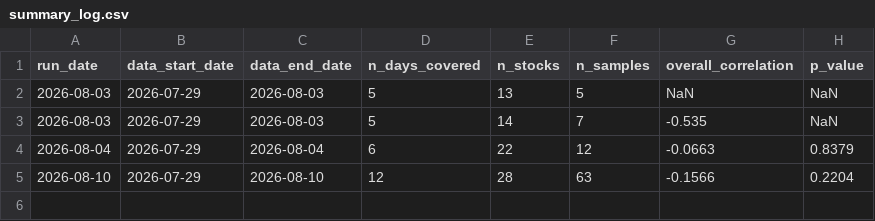
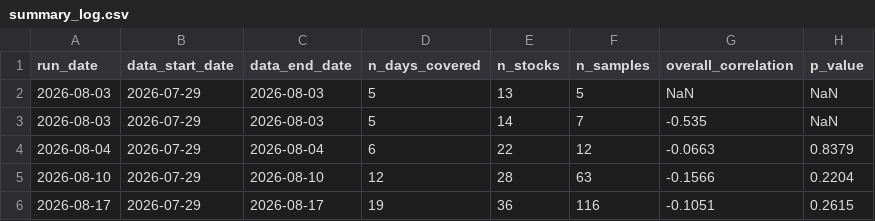
Before and after one commit to patricklinzzz/Stock_news_analyzer, a CSV file: backtest_results/summary_log.csv, drawn as a sheet.

```diff
--- a/backtest_results/summary_log.csv
+++ b/backtest_results/summary_log.csv
@@ -5 +5,2 @@ run_date,data_start_date,data_end_date,n_days_covered,n_stocks,n_samples,overall
 2026-08-10,2026-07-29,2026-08-10,12,28,63,-0.1566,0.2204
+2026-08-17,2026-07-29,2026-08-17,19,36,116,-0.1051,0.2615
```
Also changed, not shown: 1 other file.
